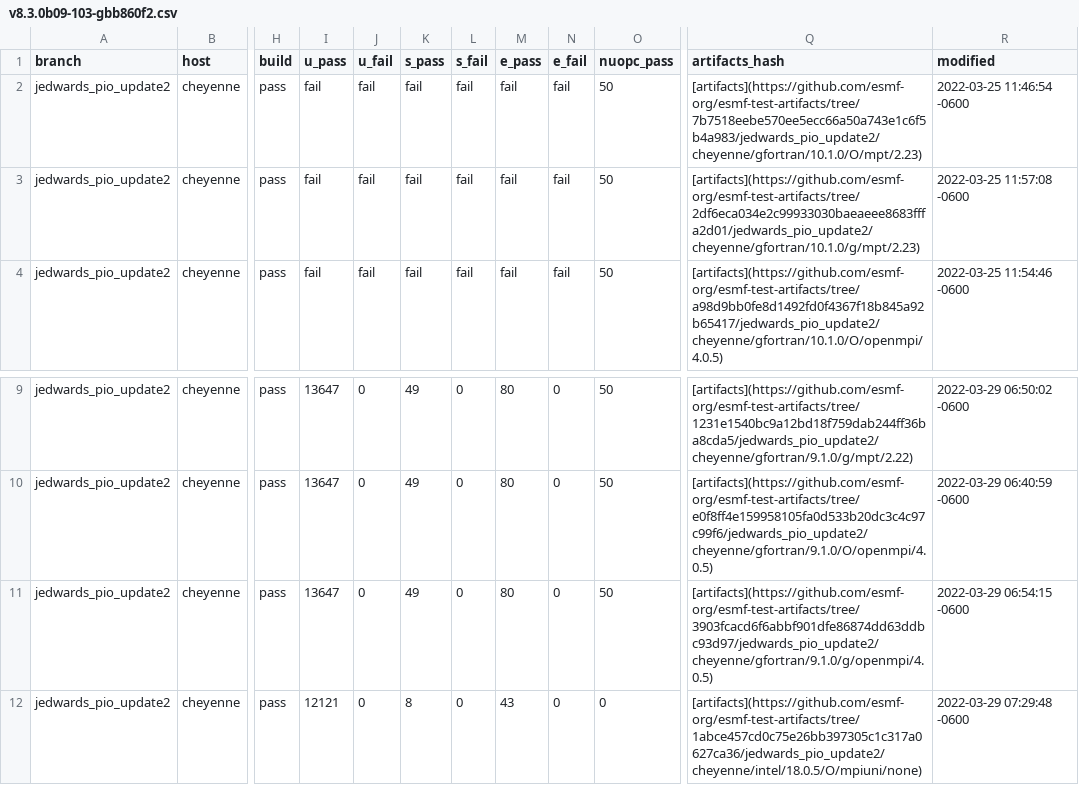
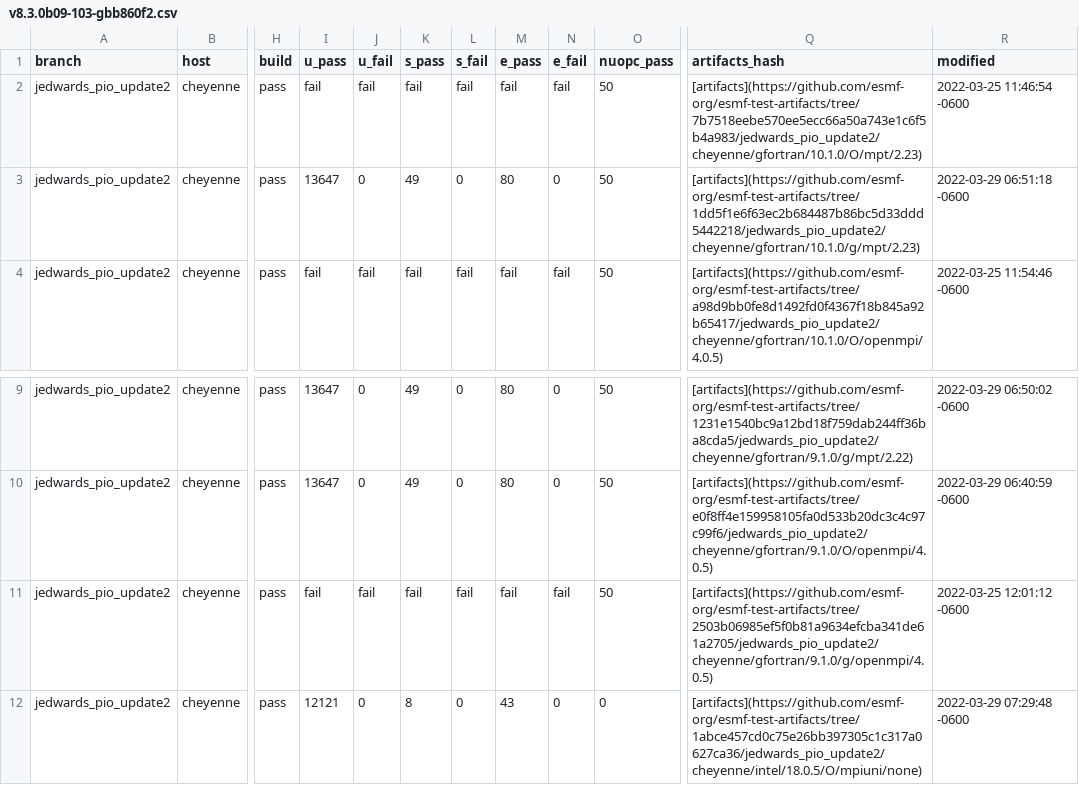
Before and after one commit to esmf-org/esmf-test-summary-2022-07, a CSV file: jedwards_pio_update2/v8.3.0b09-103-gbb860f2.csv, drawn as a sheet; only a part is shown, gaps mark what is left out; the diff names each change by its address in the sheet, - before the commit and + after, or states it on an @@ line.

Commit message:
'updated summary for hash v8.3.0b09-103-gbb860f2 on jedwards/pio_update2'

```diff
--- a/jedwards_pio_update2/v8.3.0b09-103-gbb860f2.csv
+++ b/jedwards_pio_update2/v8.3.0b09-103-gbb860f2.csv
-I3 (u_pass): fail
+I3 (u_pass): 13647
-J3 (u_fail): fail
+J3 (u_fail): 0
-K3 (s_pass): fail
+K3 (s_pass): 49
-L3 (s_fail): fail
+L3 (s_fail): 0
-M3 (e_pass): fail
+M3 (e_pass): 80
-N3 (e_fail): fail
+N3 (e_fail): 0
-Q3 (artifacts_hash): [artifacts](https://github.com/esmf-org/esmf-test-artifacts/tree/2df6eca034e2c99933030baeaeee8683fffa2d01/jedwards_pio_update2/cheyenne/gfortran/10.1.0/g/mpt/2.23)
+Q3 (artifacts_hash): [artifacts](https://github.com/esmf-org/esmf-test-artifacts/tree/1dd5f1e6f63ec2b684487b86bc5d33ddd5442218/jedwards_pio_update2/cheyenne/gfortran/10.1.0/g/mpt/2.23)
-R3 (modified): 2022-03-25 11:57:08 -0600
+R3 (modified): 2022-03-29 06:51:18 -0600
-I11 (u_pass): 13647
+I11 (u_pass): fail
-J11 (u_fail): 0
+J11 (u_fail): fail
-K11 (s_pass): 49
+K11 (s_pass): fail
-L11 (s_fail): 0
+L11 (s_fail): fail
-M11 (e_pass): 80
+M11 (e_pass): fail
-N11 (e_fail): 0
+N11 (e_fail): fail
-Q11 (artifacts_hash): [artifacts](https://github.com/esmf-org/esmf-test-artifacts/tree/3903fcacd6f6abbf901dfe86874dd63ddbc93d97/jedwards_pio_update2/cheyenne/gfortran/9.1.0/g/openmpi/4.0.5)
+Q11 (artifacts_hash): [artifacts](https://github.com/esmf-org/esmf-test-artifacts/tree/2503b06985ef5f0b81a9634efcba341de61a2705/jedwards_pio_update2/cheyenne/gfortran/9.1.0/g/openmpi/4.0.5)
-R11 (modified): 2022-03-29 06:54:15 -0600
+R11 (modified): 2022-03-25 12:01:12 -0600
```
Also changed, not shown: 2 other files.
